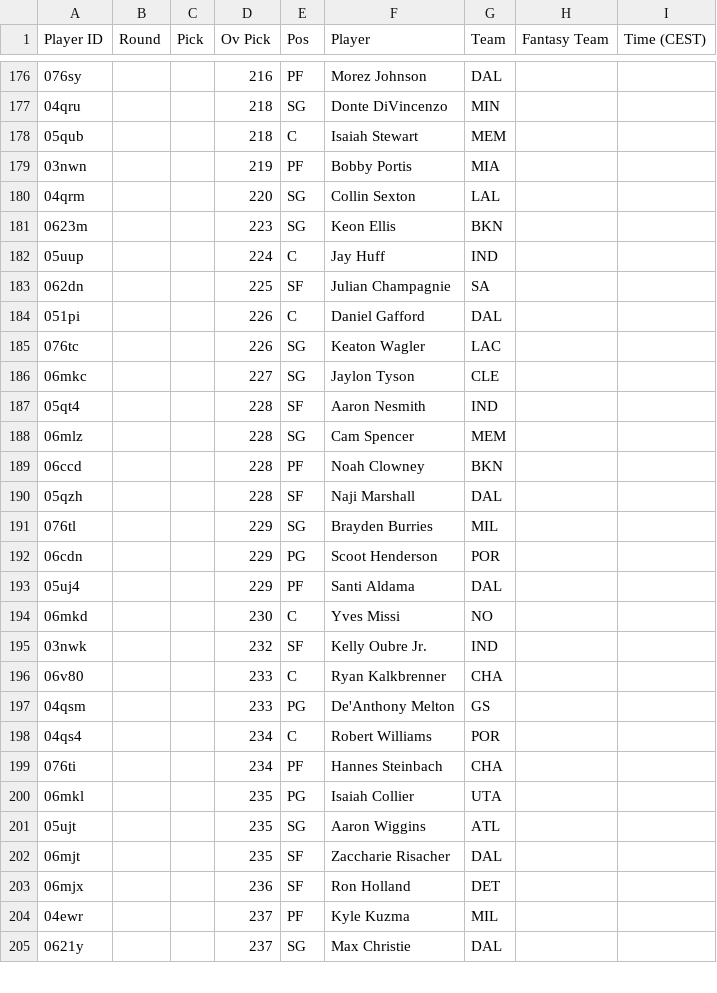
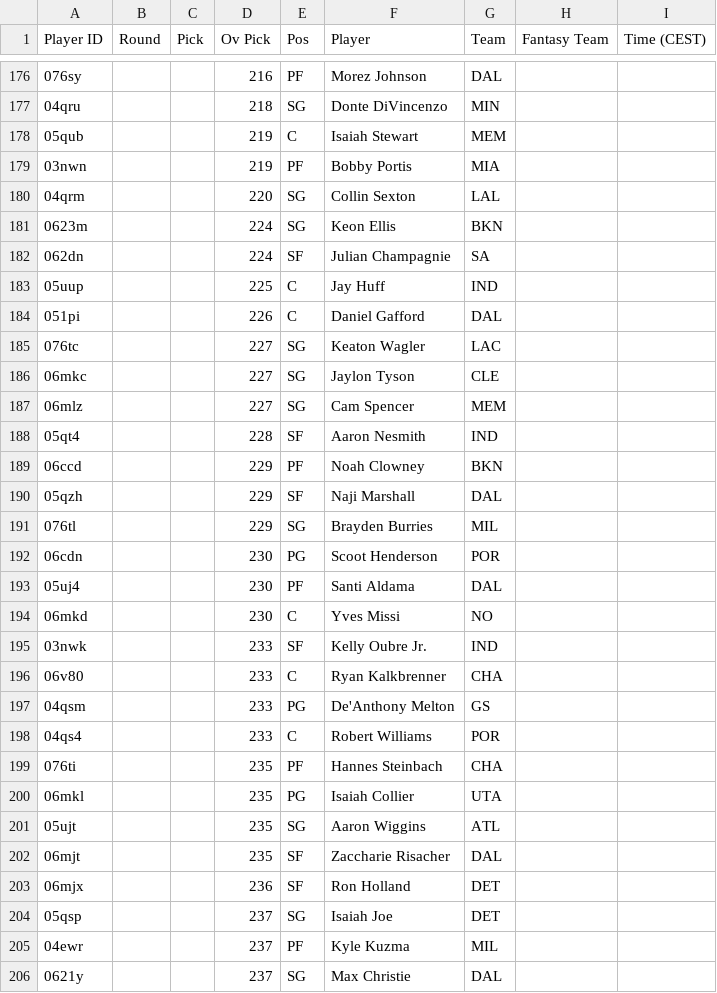
Before and after one commit to Pizzaratops/MFHFBs-NBA-Projections, a CSV file: data/fantrax-adp.csv, drawn as a sheet; only a part is shown, gaps mark what is left out; the diff covers the shown part only.

```diff
--- a/data/fantrax-adp.csv
+++ b/data/fantrax-adp.csv
@@ -177,24 +177,24 @@
 "04qru","","","218","SG","Donte DiVincenzo","MIN","",""
-"05qub","","","218","C","Isaiah Stewart","MEM","",""
+"05qub","","","219","C","Isaiah Stewart","MEM","",""
 "03nwn","","","219","PF","Bobby Portis","MIA","",""
 "04qrm","","","220","SG","Collin Sexton","LAL","",""
-"0623m","","","223","SG","Keon Ellis","BKN","",""
-"05uup","","","224","C","Jay Huff","IND","",""
-"062dn","","","225","SF","Julian Champagnie","SA","",""
+"0623m","","","224","SG","Keon Ellis","BKN","",""
+"062dn","","","224","SF","Julian Champagnie","SA","",""
+"05uup","","","225","C","Jay Huff","IND","",""
 "051pi","","","226","C","Daniel Gafford","DAL","",""
-"076tc","","","226","SG","Keaton Wagler","LAC","",""
+"076tc","","","227","SG","Keaton Wagler","LAC","",""
 "06mkc","","","227","SG","Jaylon Tyson","CLE","",""
+"06mlz","","","227","SG","Cam Spencer","MEM","",""
 "05qt4","","","228","SF","Aaron Nesmith","IND","",""
-"06mlz","","","228","SG","Cam Spencer","MEM","",""
-"06ccd","","","228","PF","Noah Clowney","BKN","",""
-"05qzh","","","228","SF","Naji Marshall","DAL","",""
+"06ccd","","","229","PF","Noah Clowney","BKN","",""
+"05qzh","","","229","SF","Naji Marshall","DAL","",""
 "076tl","","","229","SG","Brayden Burries","MIL","",""
-"06cdn","","","229","PG","Scoot Henderson","POR","",""
-"05uj4","","","229","PF","Santi Aldama","DAL","",""
+"06cdn","","","230","PG","Scoot Henderson","POR","",""
+"05uj4","","","230","PF","Santi Aldama","DAL","",""
 "06mkd","","","230","C","Yves Missi","NO","",""
-"03nwk","","","232","SF","Kelly Oubre Jr.","IND","",""
+"03nwk","","","233","SF","Kelly Oubre Jr.","IND","",""
 "06v80","","","233","C","Ryan Kalkbrenner","CHA","",""
 "04qsm","","","233","PG","De'Anthony Melton","GS","",""
-"04qs4","","","234","C","Robert Williams","POR","",""
-"076ti","","","234","PF","Hannes Steinbach","CHA","",""
+"04qs4","","","233","C","Robert Williams","POR","",""
+"076ti","","","235","PF","Hannes Steinbach","CHA","",""
 "06mkl","","","235","PG","Isaiah Collier","UTA","",""
@@ -203,2 +203,3 @@
 "06mjx","","","236","SF","Ron Holland","DET","",""
+"05qsp","","","237","SG","Isaiah Joe","DET","",""
 "04ewr","","","237","PF","Kyle Kuzma","MIL","",""
```
Also changed, not shown: 1 added row, 2 removed rows, 7 moved rows and 14 edited cells elsewhere in this file, 1 other file.
